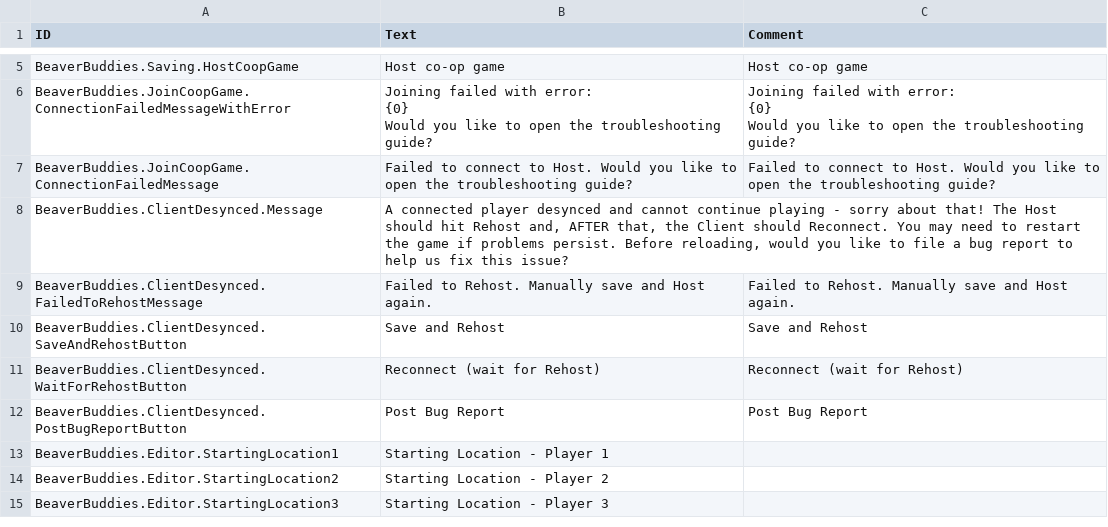
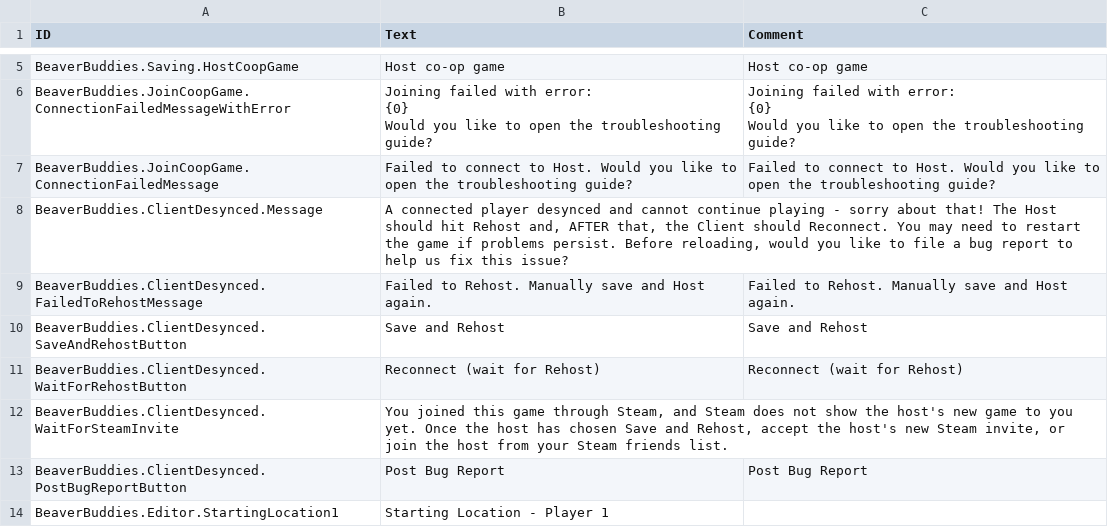
Before and after one commit to kramsey458/BeaverBuddies-Multiplayer-Stability-Fork, a CSV file: BeaverBuddies/Localizations/enUS_BeaverBuddie.csv, drawn as a sheet; only a part is shown, gaps mark what is left out; the shorter side is filled out with more unchanged rows; the diff names each change by its address in the sheet, - before the commit and + after, or states it on an @@ line.

```diff
--- a/BeaverBuddies/Localizations/enUS_BeaverBuddie.csv
+++ b/BeaverBuddies/Localizations/enUS_BeaverBuddie.csv
+row 12: BeaverBuddies.ClientDesynced.WaitForSteamInvite | You joined this game through Steam, and Steam does not show the host's new game to you yet. Once the host has chosen Save and Rehost, accept the host's new Steam invite, or join the host from your Steam friends list.
```
Also changed, not shown: 13 other files.
